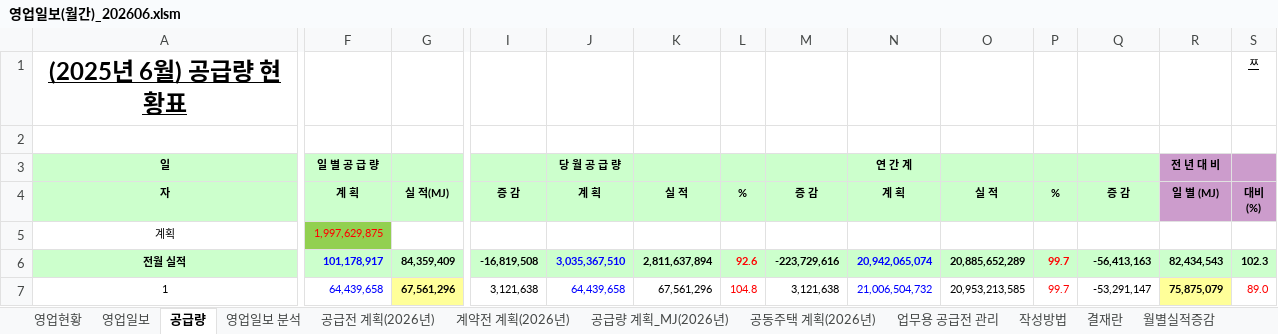
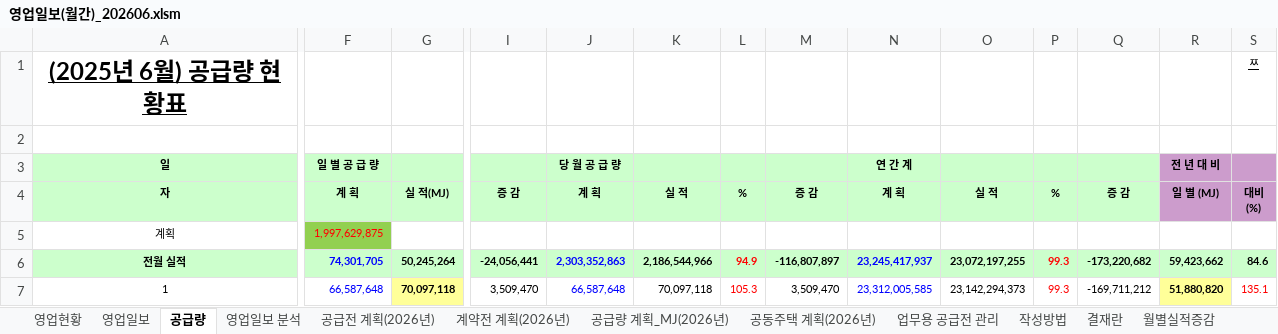
Before and after one commit to Han11112222/New-Volume-Monthly-Tracker, an Excel workbook: 영업일보(월간)_202606.xlsm, sheet 공급량, drawn as a sheet; only a part is shown, gaps mark what is left out; values as stored, in another font and other column widths than the file's, no borders; charts and pictures and conditional formats not drawn; the diff covers the shown part only; the diff names each change by its address in the sheet, - before the commit and + after, or states it on an @@ line.

```diff
--- a/영업일보(월간)_202606.xlsm (sheet 공급량)
+++ b/영업일보(월간)_202606.xlsm (sheet 공급량)
-F6: 101,178,917
+F6: 74,301,705
-G6: 84,359,409
+G6: 50,245,264
-I6: -16,819,508
+I6: -24,056,441
-J6: 3,035,367,510
+J6: 2,303,352,863
-K6: 2,811,637,894
+K6: 2,186,544,966
-L6: 92.6
+L6: 94.9
-M6: -223,729,616
+M6: -116,807,897
-N6: 20,942,065,074
+N6: 23,245,417,937
-O6: 20,885,652,289
+O6: 23,072,197,255
-P6:P7: 99.7
+P6:P7: 99.3
-Q6: -56,413,163
+Q6: -173,220,682
-R6: 82,434,543
+R6: 59,423,662
-S6: 102.3
+S6: 84.6
-F7: 64,439,658
+F7: 66,587,648
-G7: 67,561,296
+G7: 70,097,118
-I7: 3,121,638
+I7: 3,509,470
-J7: 64,439,658
+J7: 66,587,648
-K7: 67,561,296
+K7: 70,097,118
-L7: 104.8
+L7: 105.3
-M7: 3,121,638
+M7: 3,509,470
-N7: 21,006,504,732
+N7: 23,312,005,585
-O7: 20,953,213,585
+O7: 23,142,294,373
-Q7: -53,291,147
+Q7: -169,711,212
-R7: 75,875,079
+R7: 51,880,820
-S7: 89.0
+S7: 135.1
```
Also changed, not shown: 3 added rows, 3 removed rows and 516 edited cells elsewhere in this sheet, sheet 영업현황, sheet 영업일보, sheet 영업일보 분석, sheet 공동주택 계획(2026년), charts or pictures, 2 other files.
